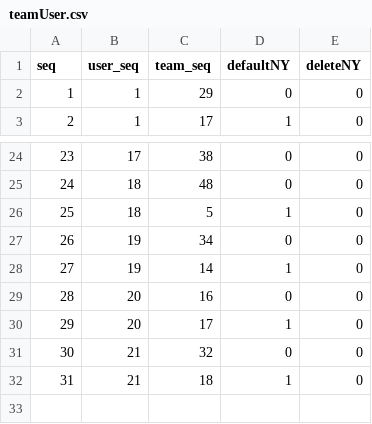
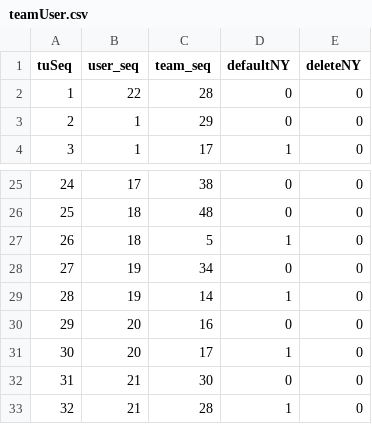
Before and after one commit to HIMMEL95/db_tr, a CSV file: mysql/dataFile/teamUser.csv, drawn as a sheet; only a part is shown, gaps mark what is left out; addresses are those after the commit; the diff names each change by its address in the sheet, - before the commit and + after, or states it on an @@ line.

Commit message:
2022-09-23 10:51

```diff
--- a/mysql/dataFile/teamUser.csv
+++ b/mysql/dataFile/teamUser.csv
@@ column A (tuSeq) renumbered from row 1 down @@
+row 2: 1 | 22 | 28 | 0 | 0
-C32 (team_seq): 32
+C32 (team_seq): 30
-C33 (team_seq): 18
+C33 (team_seq): 28
```
